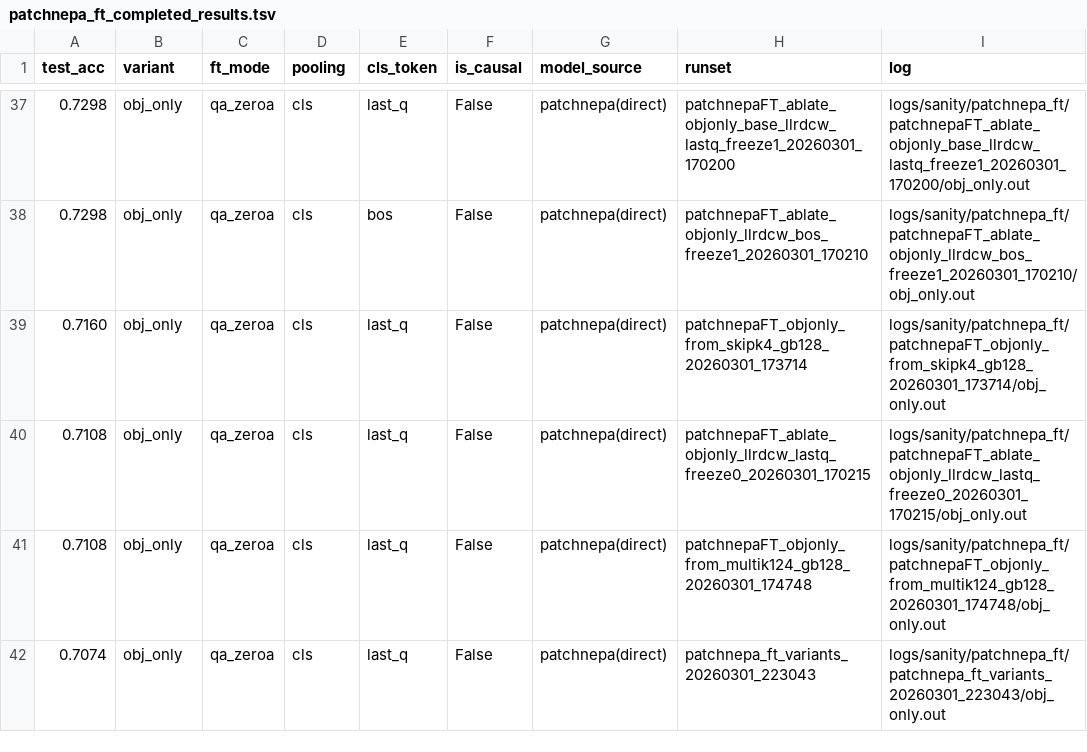
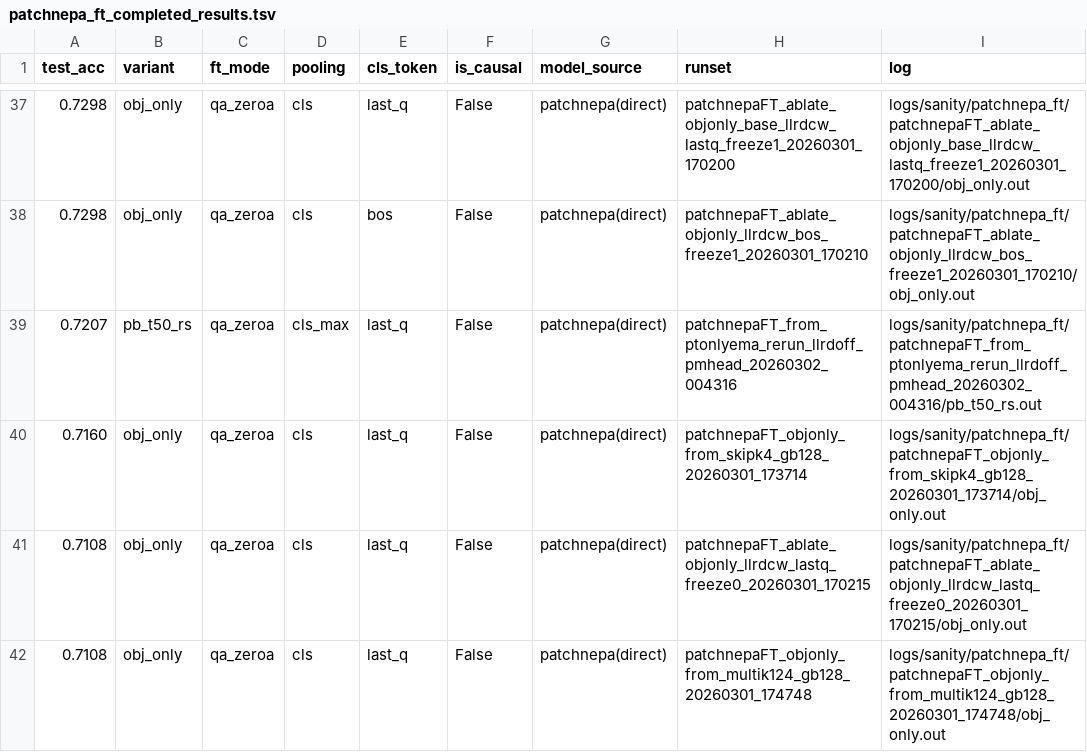
Before and after one commit to KohsukeIde/3D-NEPA, a TSV file: nepa3d/docs/patch_nepa/patchnepa_ft_completed_results.tsv, drawn as a sheet; only a part is shown, gaps mark what is left out; the shorter side is filled out with more unchanged rows; the diff names each change by its address in the sheet, - before the commit and + after, or states it on an @@ line.

```diff
--- a/nepa3d/docs/patch_nepa/patchnepa_ft_completed_results.tsv
+++ b/nepa3d/docs/patch_nepa/patchnepa_ft_completed_results.tsv
+row 39: 0.7207 | pb_t50_rs | qa_zeroa | cls_max | last_q | False | patchnepa(direct) | patchnepaFT_from_ptonlyema_rerun_llrdoff_pmhead_20260302_004316 | logs/sanity/patchnepa_ft/patchnepaFT_from_ptonlyema_rerun_llrdoff_pmhead_20260302_004316/pb_t50_rs.out
```
Also changed, not shown: nepa3d/docs/patch_nepa/patchnepa_ft_exhaustive_audit.tsv, 7 other files.
